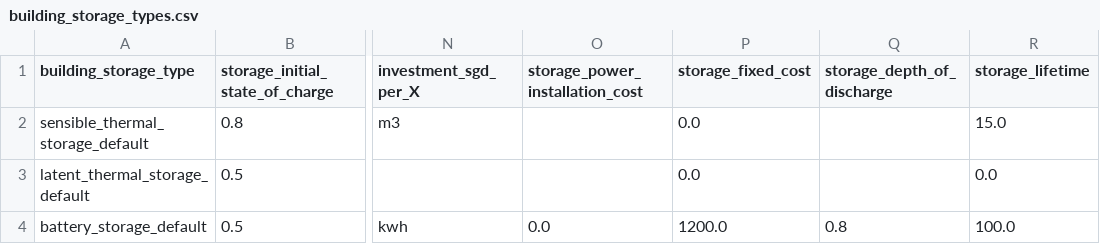
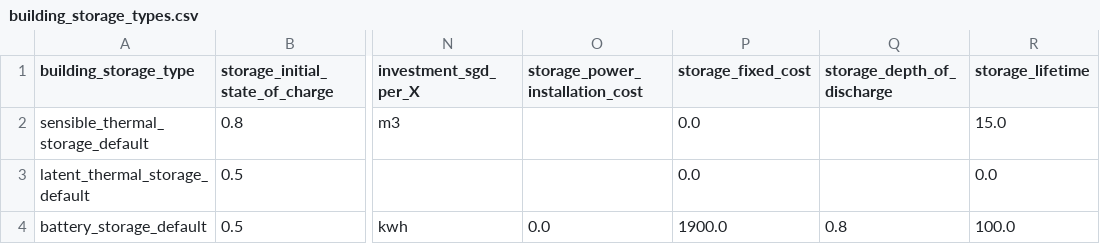
Before and after one commit to mesmo-dev/cobmo, a CSV file: data/building_storage_types.csv, drawn as a sheet; only a part is shown, gaps mark what is left out; the diff names each change by its address in the sheet, - before the commit and + after, or states it on an @@ line.

Commit message:
building_storage_types: fixed cost of storage increased to be SGD

```diff
--- a/data/building_storage_types.csv
+++ b/data/building_storage_types.csv
-P4 (storage_fixed_cost): 1200.0
+P4 (storage_fixed_cost): 1900.0
```
